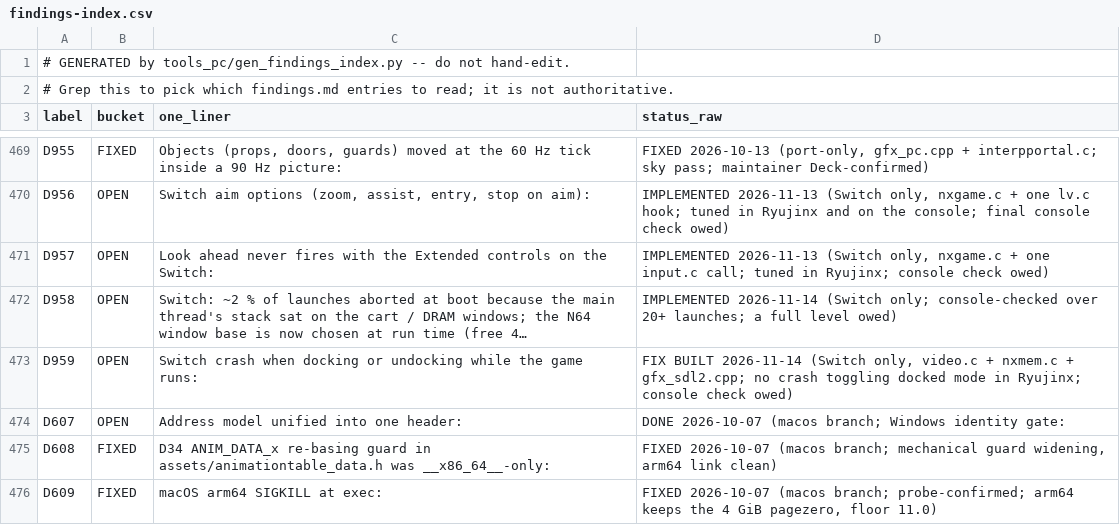
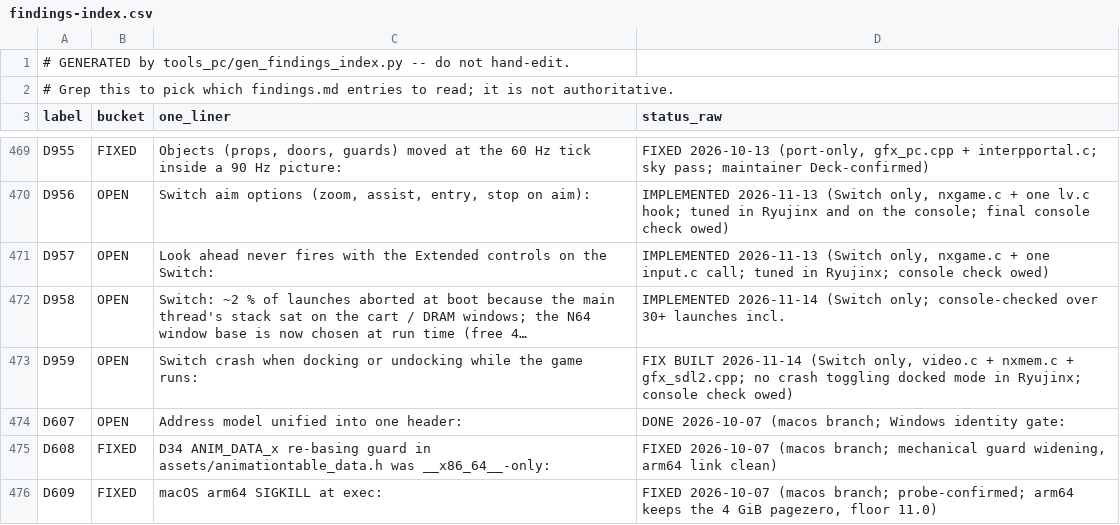
Before and after one commit to christphe/project-dam, a CSV file: docs/dev/findings-index.csv, drawn as a sheet; only a part is shown, gaps mark what is left out.

Commit message:
switch: quitting returns to the launcher; Switch-only code gated; unattended test loop
- Quit to desktop no longer ends the whole application (sphaira went down with
  the game): portAtExit stops every thread of ours (g_portQuit, tested in the
  port's blocking calls osRecvMesg/osSendMesg/osYieldThread, the idle thread,
  the pacemaker and the render worker), joins them (libnx keeps a thread's
  stack mapped until it is joined; a stack still mapped made the loader abort
  with rc=0xd401 when it unloaded the image), closes audio, SDL_Quit(),
  releases the mapped windows and lets exit() return to the loader. A thread
  still running after 4 s falls back to the old exit.
- everything new is Switch-only: GBI_W1 / GBI_PTR_TAG are plain (tag 0)
  outside the Switch, the thread machinery is stubs elsewhere, romdataCartPtr
  and the image-relative formula keep their old behaviour on other platforms
- test build (-DNX_LINKSTDIO=ON): quits itself after 10 s and lists the
  special memory blocks before the return, so uploads follow one another with
  nobody at the console; tools/switch/nxlink.py takes NXLINK_RETRIES
- docs in English (nxlink-stdio.md); docs/switch/PLAN.md back to its main
  version (to be removed in its own PR); findings D958, CHANGELOG

Checked on the console: unattended launches returning to sphaira every time
(the next upload always connected), slots 1-12, one with the executable below
4 GiB; the nvExit() calls tried on the way were checked useless and dropped.

```diff
--- a/docs/dev/findings-index.csv
+++ b/docs/dev/findings-index.csv
@@ -471,3 +471,3 @@ D956,OPEN,"Switch aim options (zoom, assist, entry, stop on aim):","IMPLEMENTED
 D957,OPEN,Look ahead never fires with the Extended controls on the Switch:,"IMPLEMENTED 2026-11-13 (Switch only, nxgame.c + one input.c call; tuned in Ryujinx; console check owed)"
-D958,OPEN,Switch: ~2 % of launches aborted at boot because the main thread's stack sat on the cart / DRAM windows; the N64 window base is now chosen at run time (free 4…,IMPLEMENTED 2026-11-14 (Switch only; console-checked over 20+ launches; a full level owed)
+D958,OPEN,Switch: ~2 % of launches aborted at boot because the main thread's stack sat on the cart / DRAM windows; the N64 window base is now chosen at run time (free 4…,IMPLEMENTED 2026-11-14 (Switch only; console-checked over 30+ launches incl.
 D959,OPEN,Switch crash when docking or undocking while the game runs:,"FIX BUILT 2026-11-14 (Switch only, video.c + nxmem.c + gfx_sdl2.cpp; no crash toggling docked mode in Ryujinx; console check owed)"
```
Also changed, not shown: 13 other files.
